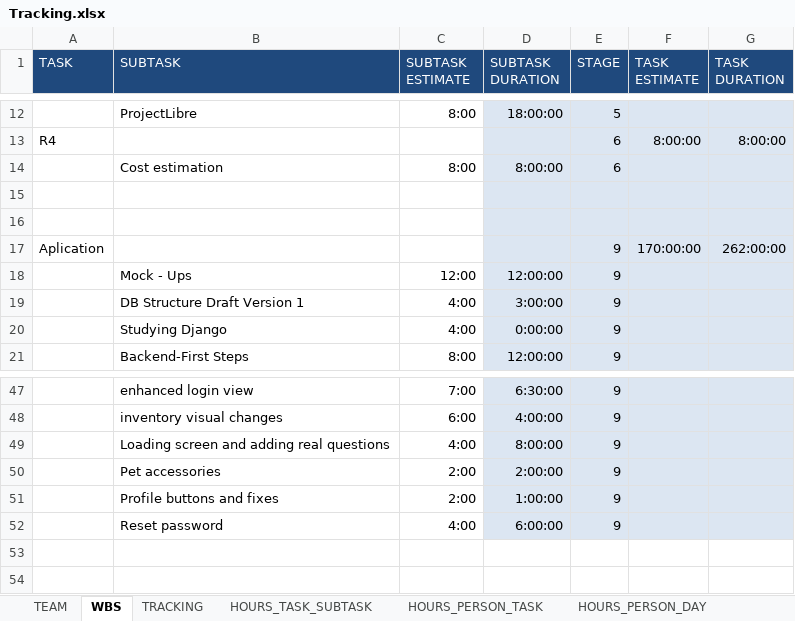
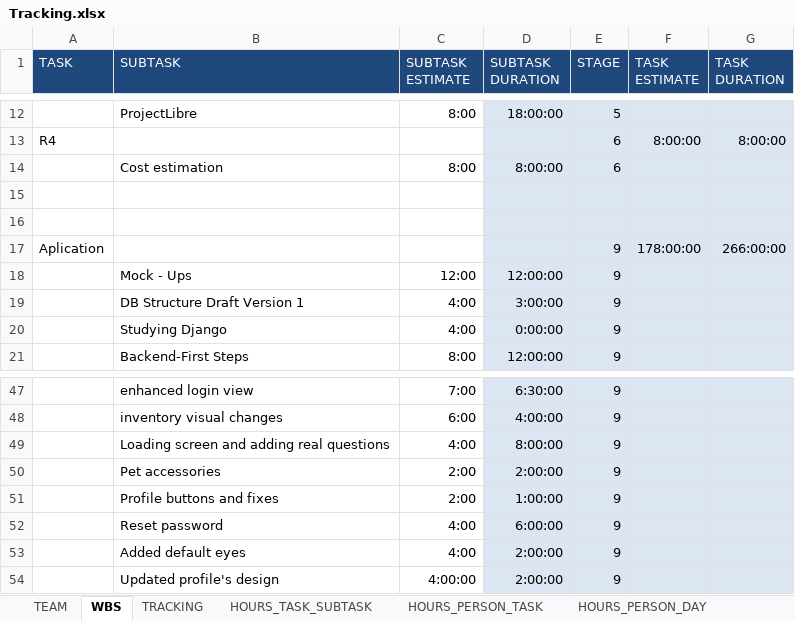
Before and after one commit to Ballingo/Drafts-Ballingo, an Excel workbook: Tracking.xlsx, sheet WBS, drawn as a sheet; only a part is shown, gaps mark what is left out; values as stored, in another font and other column widths than the file's, no borders; the diff names each change by its address in the sheet, - before the commit and + after, or states it on an @@ line.

Commit message:
feat(Profile, Pet): Updated profile and added default eyes to pet

```diff
--- a/Tracking.xlsx (sheet WBS)
+++ b/Tracking.xlsx (sheet WBS)
-F17 (TASK ESTIMATE): 170:00:00
+F17 (TASK ESTIMATE): 178:00:00
-G17 (TASK DURATION): 262:00:00
+G17 (TASK DURATION): 266:00:00
+row 53:  | Added default eyes | 4:00 | 2:00:00 | 9
+row 54:  | Updated profile's design | 4:00:00 | 2:00:00 | 9
```
Also changed, not shown: sheet TRACKING, sheet HOURS_PERSON_TASK, sheet HOURS_TASK_SUBTASK, sheet HOURS_PERSON_DAY, charts or pictures.
